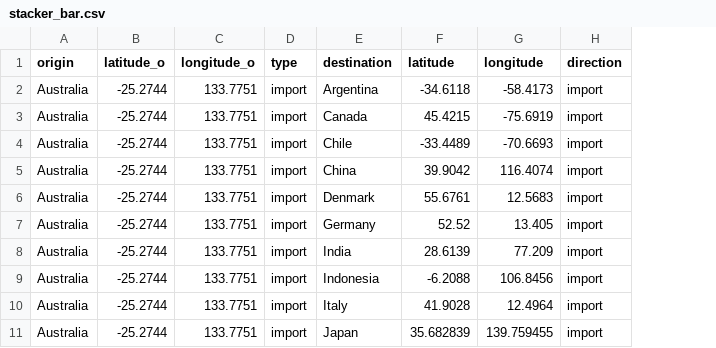
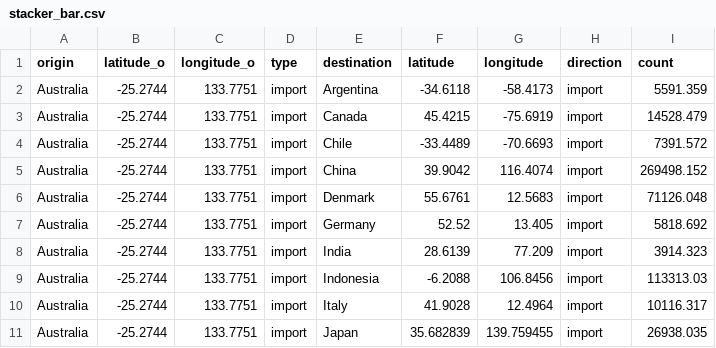
Before and after one commit to Tigerwoods0001/Assignment_2, a CSV file: stacker_bar.csv, drawn as a sheet; only a part is shown; the diff names each change by its address in the sheet, - before the commit and + after, or states it on an @@ line.

Commit message:
Add files via upload

```diff
--- a/stacker_bar.csv
+++ b/stacker_bar.csv
+column I (count), rows 2-11: 5591.359 | 14528.479 | 7391.572 | 269498.152 | 71126.048 | 5818.692 | 3914.323 | 113313.03 | 10116.317 | 26938.035
```
